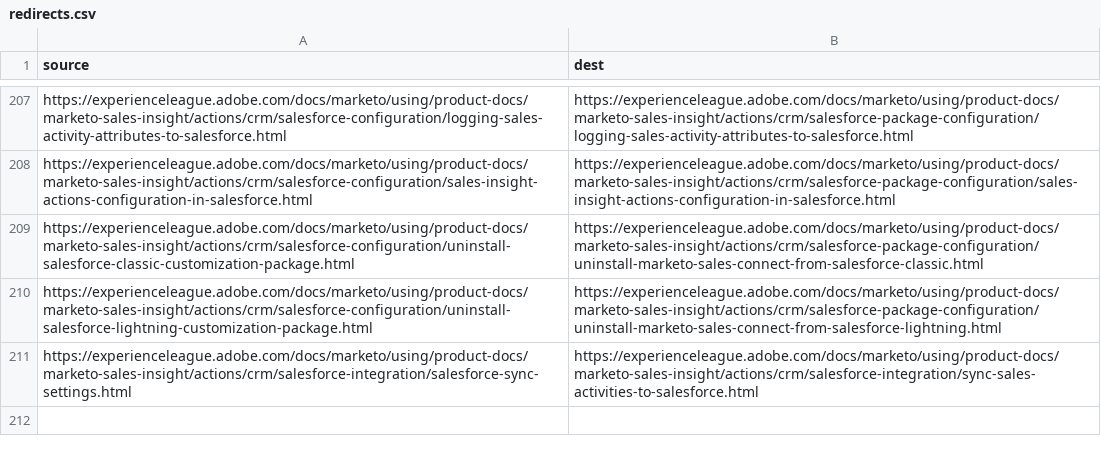
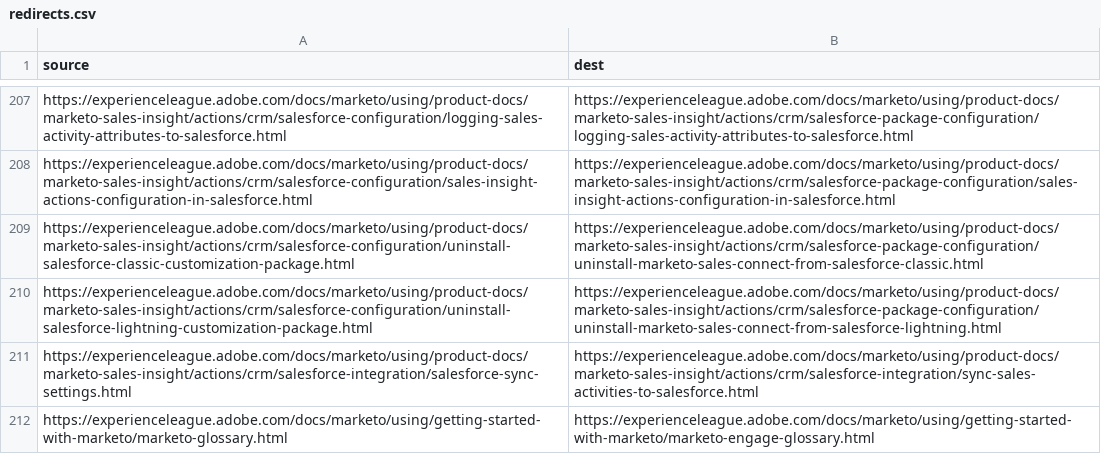
Before and after one commit to AdobeDocs/marketo.it-IT, a CSV file: redirects.csv, drawn as a sheet; only a part is shown, gaps mark what is left out.

Commit message:
Sync non localizable files for core commit f41cb94d96d475e7ea063fb6fbbab3b2363f6346

```diff
--- a/redirects.csv
+++ b/redirects.csv
@@ -211 +211,2 @@ https://experienceleague.adobe.com/docs/marketo/using/product-docs/marketo-sales
 https://experienceleague.adobe.com/docs/marketo/using/product-docs/marketo-sales-insight/actions/crm/salesforce-integration/salesforce-sync-settings.html,https://experienceleague.adobe.com/docs/marketo/using/product-docs/marketo-sales-insight/actions/crm/salesforce-integration/sync-sales-activities-to-salesforce.html
+https://experienceleague.adobe.com/docs/marketo/using/getting-started-with-marketo/marketo-glossary.html,https://experienceleague.adobe.com/docs/marketo/using/getting-started-with-marketo/marketo-engage-glossary.html
```
